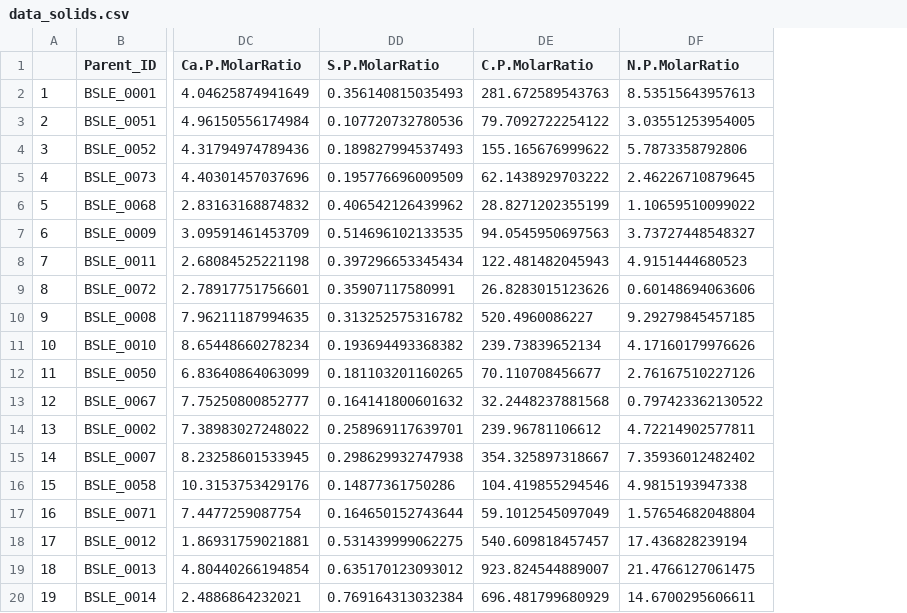
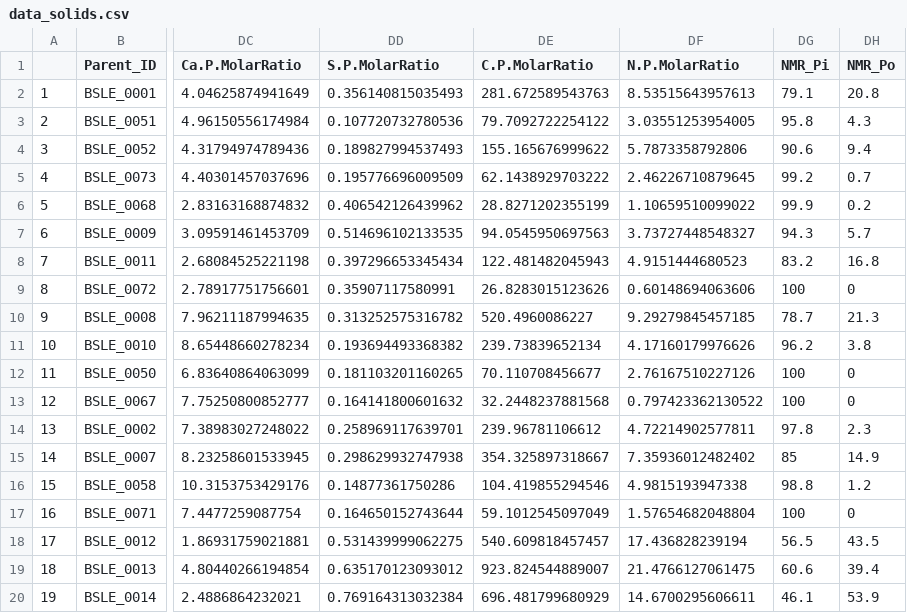
Before and after one commit to river-corridors-sfa/rcsfa-RC3-BSLE_P, a CSV file: data/data_solids.csv, drawn as a sheet; only a part is shown, gaps mark what is left out; the diff names each change by its address in the sheet, - before the commit and + after, or states it on an @@ line.

```diff
--- a/data/data_solids.csv
+++ b/data/data_solids.csv
+column DG (NMR_Pi), rows 2-20: 79.1 | 95.8 | 90.6 | 99.2 | 99.9 | 94.3 | 83.2 | 100 | 78.7 | 96.2 | 100 | 100 | 97.8 | 85 | 98.8 | 100 | 56.5 | 60.6 | 46.1
+column DH (NMR_Po), rows 2-20: 20.8 | 4.3 | 9.4 | 0.7 | 0.2 | 5.7 | 16.8 | 0 | 21.3 | 3.8 | 0 | 0 | 2.3 | 14.9 | 1.2 | 0 | 43.5 | 39.4 | 53.9
```
Also changed, not shown: 3 other files.
